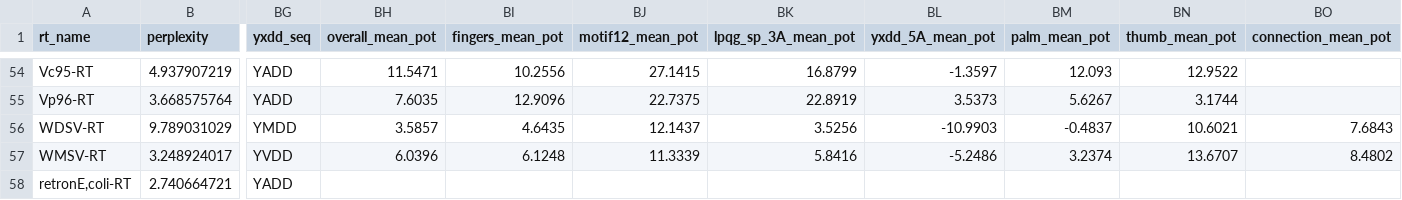
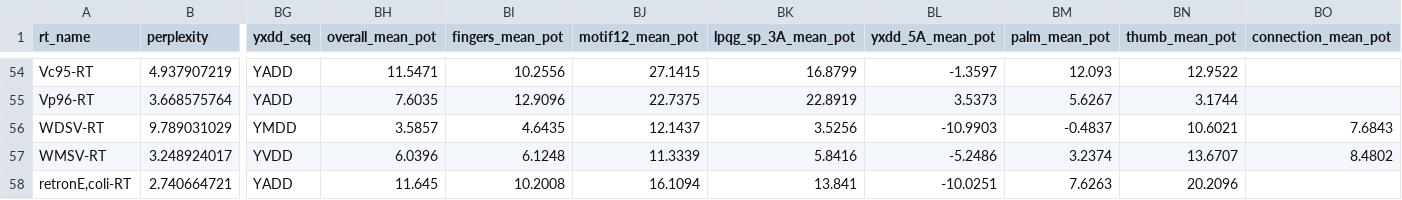
Before and after one commit to Mandrake-Bioworks/Retroviral-Wall-Challenge, a CSV file: data/handcrafted_features.csv, drawn as a sheet; only a part is shown, gaps mark what is left out; the diff names each change by its address in the sheet, - before the commit and + after, or states it on an @@ line.

Commit message:
Fill retronE,coli-RT electrostatics — last missing fixable data

```diff
--- a/data/handcrafted_features.csv
+++ b/data/handcrafted_features.csv
-BH58 (overall_mean_pot): (empty)
+BH58 (overall_mean_pot): 11.645
-BI58 (fingers_mean_pot): (empty)
+BI58 (fingers_mean_pot): 10.2008
-BJ58 (motif12_mean_pot): (empty)
+BJ58 (motif12_mean_pot): 16.1094
-BK58 (lpqg_sp_3A_mean_pot): (empty)
+BK58 (lpqg_sp_3A_mean_pot): 13.841
-BL58 (yxdd_5A_mean_pot): (empty)
+BL58 (yxdd_5A_mean_pot): -10.0251
-BM58 (palm_mean_pot): (empty)
+BM58 (palm_mean_pot): 7.6263
-BN58 (thumb_mean_pot): (empty)
+BN58 (thumb_mean_pot): 20.2096
```
